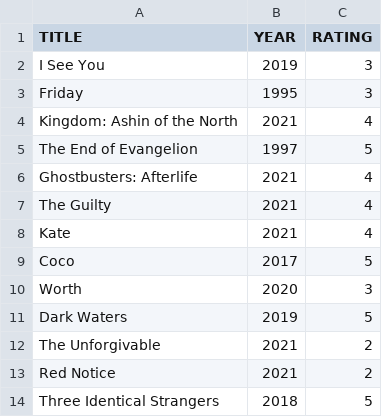
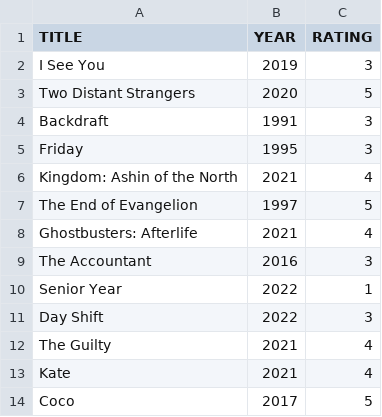
Before and after one commit to caiobegotti/Scripts, a CSV file: rottentomatoes-ratings-exporter.csv, drawn as a sheet; only a part is shown; the shorter side is filled out with more unchanged rows.

Commit message:
Update rottentomatoes-ratings-exporter.csv

```diff
--- a/rottentomatoes-ratings-exporter.csv
+++ b/rottentomatoes-ratings-exporter.csv
@@ -2,2 +2,4 @@ TITLE, YEAR, RATING
 "I See You", 2019, 3
+"Two Distant Strangers", 2020, 5
+"Backdraft", 1991, 3
 "Friday", 1995, 3
@@ -6,2 +8,5 @@ TITLE, YEAR, RATING
 "Ghostbusters: Afterlife", 2021, 4
+"The Accountant", 2016, 3
+"Senior Year", 2022, 1
+"Day Shift", 2022, 3
 "The Guilty", 2021, 4
```
